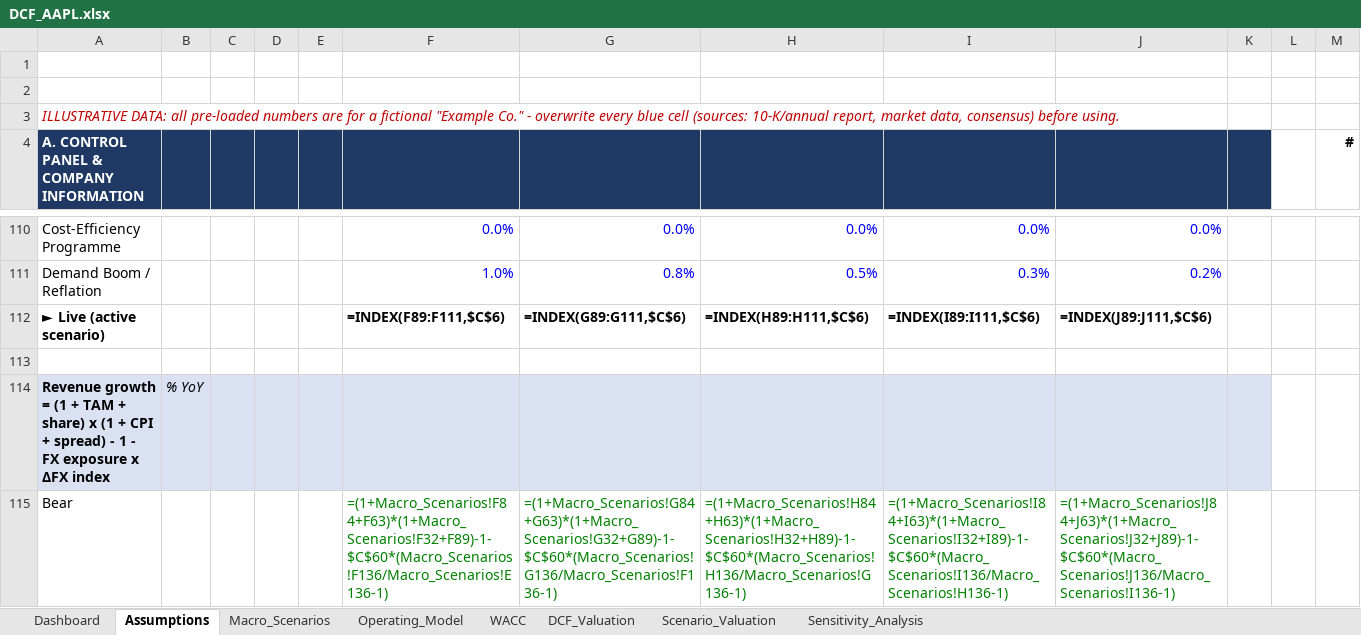
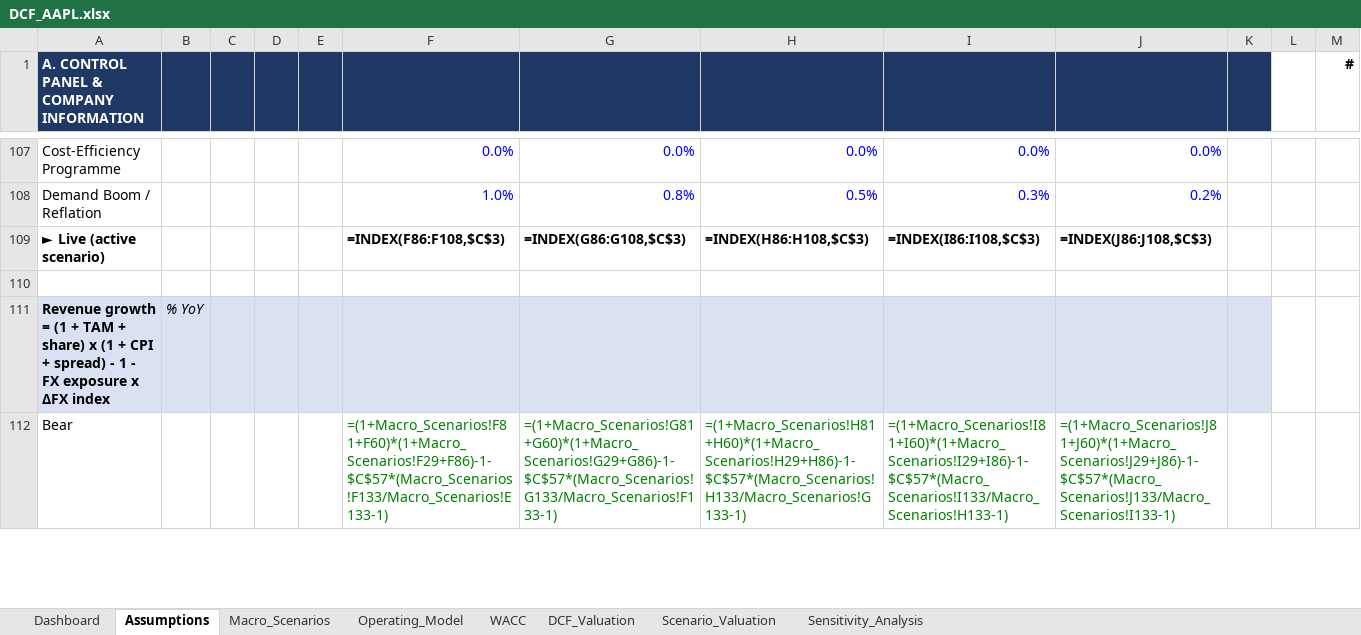
Before and after one commit to keenpromax-art/Personal-Portfolio-, an Excel workbook: assets/excel/DCF_AAPL.xlsx, sheet Assumptions, drawn as a sheet; only a part is shown, gaps mark what is left out; values as stored, in another font and other column widths than the file's, no borders; formulas without a stored value are shown as written; removed rows and columns are numbered as before the commit, all else as after; rows hold the shown columns only; the diff covers the shown part only; the diff names each change by its address in the sheet, - before the commit and + after, or states it on an @@ line.

Commit message:
Trim the 3 blank spacer rows from every sheet in the Ticker->DCF workbook (labels shift up 3, formulas/charts/validations translated)

```diff
--- a/assets/excel/DCF_AAPL.xlsx (sheet Assumptions)
+++ b/assets/excel/DCF_AAPL.xlsx (sheet Assumptions)
-row 1: (empty)
-row 2: (empty)
-row 3: ILLUSTRATIVE DATA: all pre-loaded numbers are for a fictional "Example Co." - overwrite every blue cell (sources: 10-K/annual report, market data, consensus) before using.
-F109: =INDEX(F89:F111,$C$6)
+F109: =INDEX(F86:F108,$C$3)
-G109: =INDEX(G89:G111,$C$6)
+G109: =INDEX(G86:G108,$C$3)
-H109: =INDEX(H89:H111,$C$6)
+H109: =INDEX(H86:H108,$C$3)
-I109: =INDEX(I89:I111,$C$6)
+I109: =INDEX(I86:I108,$C$3)
-J109: =INDEX(J89:J111,$C$6)
+J109: =INDEX(J86:J108,$C$3)
-F112: =(1+Macro_Scenarios!F84+F63)*(1+Macro_Scenarios!F32+F89)-1-$C$60*(Macro_Scenarios!F136/Macro_Scenarios!E136-1)
+F112: =(1+Macro_Scenarios!F81+F60)*(1+Macro_Scenarios!F29+F86)-1-$C$57*(Macro_Scenarios!F133/Macro_Scenarios!E133-1)
-G112: =(1+Macro_Scenarios!G84+G63)*(1+Macro_Scenarios!G32+G89)-1-$C$60*(Macro_Scenarios!G136/Macro_Scenarios!F136-1)
+G112: =(1+Macro_Scenarios!G81+G60)*(1+Macro_Scenarios!G29+G86)-1-$C$57*(Macro_Scenarios!G133/Macro_Scenarios!F133-1)
-H112: =(1+Macro_Scenarios!H84+H63)*(1+Macro_Scenarios!H32+H89)-1-$C$60*(Macro_Scenarios!H136/Macro_Scenarios!G136-1)
+H112: =(1+Macro_Scenarios!H81+H60)*(1+Macro_Scenarios!H29+H86)-1-$C$57*(Macro_Scenarios!H133/Macro_Scenarios!G133-1)
-I112: =(1+Macro_Scenarios!I84+I63)*(1+Macro_Scenarios!I32+I89)-1-$C$60*(Macro_Scenarios!I136/Macro_Scenarios!H136-1)
+I112: =(1+Macro_Scenarios!I81+I60)*(1+Macro_Scenarios!I29+I86)-1-$C$57*(Macro_Scenarios!I133/Macro_Scenarios!H133-1)
-J112: =(1+Macro_Scenarios!J84+J63)*(1+Macro_Scenarios!J32+J89)-1-$C$60*(Macro_Scenarios!J136/Macro_Scenarios!I136-1)
+J112: =(1+Macro_Scenarios!J81+J60)*(1+Macro_Scenarios!J29+J86)-1-$C$57*(Macro_Scenarios!J133/Macro_Scenarios!I133-1)
```
Also changed, not shown: 360 edited cells elsewhere in this sheet, sheet Scenario_Valuation, sheet DCF_Valuation, sheet Operating_Model, sheet WACC, sheet Sensitivity_Analysis, sheet Dashboard, 1 more sheet, charts or pictures.
